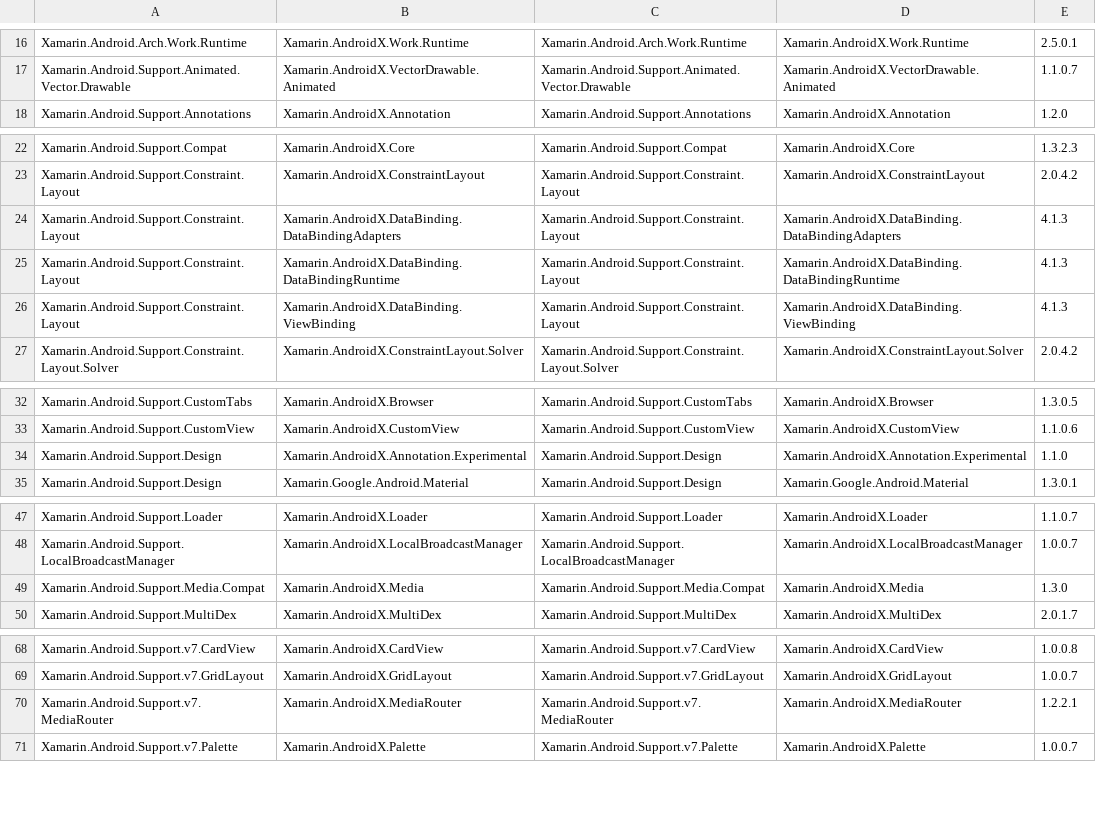
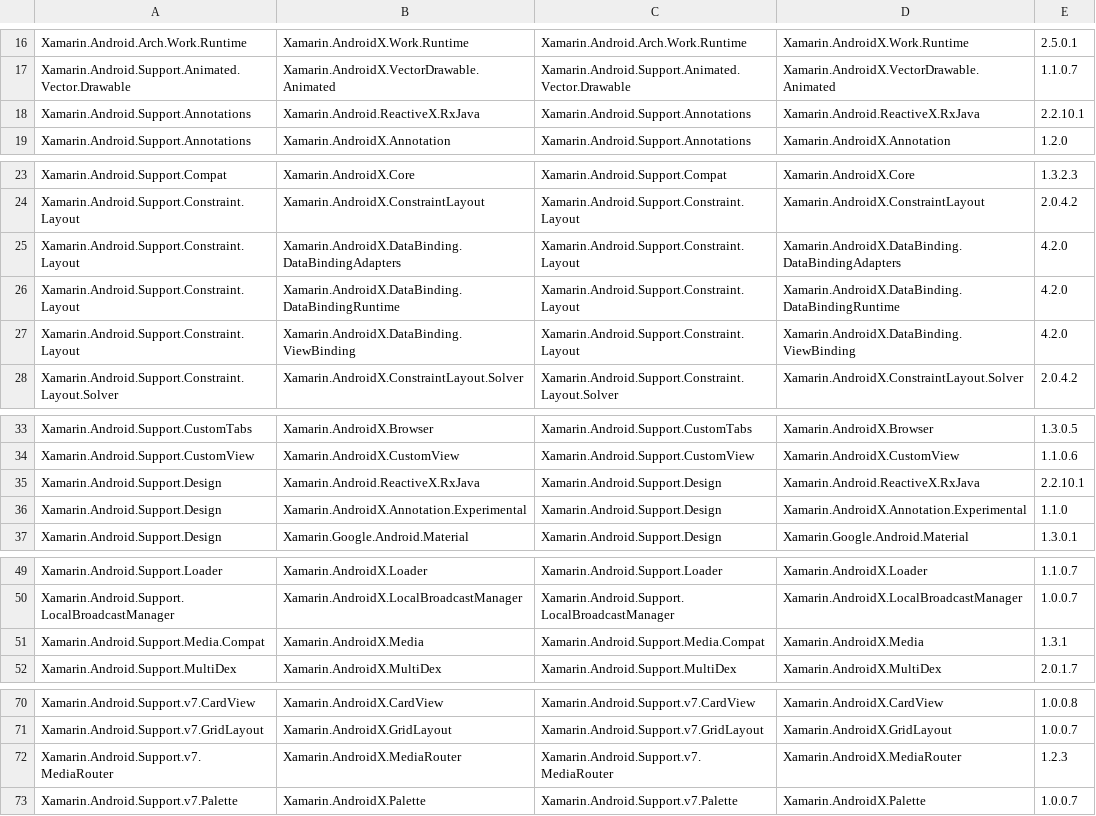
Before and after one commit to xamarin/AndroidX, a CSV file: mappings/androidx-assemblies.csv, drawn as a sheet; only a part is shown, gaps mark what is left out.

```diff
--- a/mappings/androidx-assemblies.csv
+++ b/mappings/androidx-assemblies.csv
@@ -17,2 +17,3 @@ Xamarin.Android.Arch.Work.Runtime,Xamarin.AndroidX.Work.Runtime,Xamarin.Android.
 Xamarin.Android.Support.Animated.Vector.Drawable,Xamarin.AndroidX.VectorDrawable.Animated,Xamarin.Android.Support.Animated.Vector.Drawable,Xamarin.AndroidX.VectorDrawable.Animated,1.1.0.7
+Xamarin.Android.Support.Annotations,Xamarin.Android.ReactiveX.RxJava,Xamarin.Android.Support.Annotations,Xamarin.Android.ReactiveX.RxJava,2.2.10.1
 Xamarin.Android.Support.Annotations,Xamarin.AndroidX.Annotation,Xamarin.Android.Support.Annotations,Xamarin.AndroidX.Annotation,1.2.0
@@ -23,5 +24,5 @@ Xamarin.Android.Support.Compat,Xamarin.AndroidX.Core,Xamarin.Android.Support.Com
 Xamarin.Android.Support.Constraint.Layout,Xamarin.AndroidX.ConstraintLayout,Xamarin.Android.Support.Constraint.Layout,Xamarin.AndroidX.ConstraintLayout,2.0.4.2
-Xamarin.Android.Support.Constraint.Layout,Xamarin.AndroidX.DataBinding.DataBindingAdapters,Xamarin.Android.Support.Constraint.Layout,Xamarin.AndroidX.DataBinding.DataBindingAdapters,4.1.3
-Xamarin.Android.Support.Constraint.Layout,Xamarin.AndroidX.DataBinding.DataBindingRuntime,Xamarin.Android.Support.Constraint.Layout,Xamarin.AndroidX.DataBinding.DataBindingRuntime,4.1.3
-Xamarin.Android.Support.Constraint.Layout,Xamarin.AndroidX.DataBinding.ViewBinding,Xamarin.Android.Support.Constraint.Layout,Xamarin.AndroidX.DataBinding.ViewBinding,4.1.3
+Xamarin.Android.Support.Constraint.Layout,Xamarin.AndroidX.DataBinding.DataBindingAdapters,Xamarin.Android.Support.Constraint.Layout,Xamarin.AndroidX.DataBinding.DataBindingAdapters,4.2.0
+Xamarin.Android.Support.Constraint.Layout,Xamarin.AndroidX.DataBinding.DataBindingRuntime,Xamarin.Android.Support.Constraint.Layout,Xamarin.AndroidX.DataBinding.DataBindingRuntime,4.2.0
+Xamarin.Android.Support.Constraint.Layout,Xamarin.AndroidX.DataBinding.ViewBinding,Xamarin.Android.Support.Constraint.Layout,Xamarin.AndroidX.DataBinding.ViewBinding,4.2.0
 Xamarin.Android.Support.Constraint.Layout.Solver,Xamarin.AndroidX.ConstraintLayout.Solver,Xamarin.Android.Support.Constraint.Layout.Solver,Xamarin.AndroidX.ConstraintLayout.Solver,2.0.4.2
@@ -33,2 +34,3 @@ Xamarin.Android.Support.CustomTabs,Xamarin.AndroidX.Browser,Xamarin.Android.Supp
 Xamarin.Android.Support.CustomView,Xamarin.AndroidX.CustomView,Xamarin.Android.Support.CustomView,Xamarin.AndroidX.CustomView,1.1.0.6
+Xamarin.Android.Support.Design,Xamarin.Android.ReactiveX.RxJava,Xamarin.Android.Support.Design,Xamarin.Android.ReactiveX.RxJava,2.2.10.1
 Xamarin.Android.Support.Design,Xamarin.AndroidX.Annotation.Experimental,Xamarin.Android.Support.Design,Xamarin.AndroidX.Annotation.Experimental,1.1.0
@@ -48,3 +50,3 @@ Xamarin.Android.Support.Loader,Xamarin.AndroidX.Loader,Xamarin.Android.Support.L
 Xamarin.Android.Support.LocalBroadcastManager,Xamarin.AndroidX.LocalBroadcastManager,Xamarin.Android.Support.LocalBroadcastManager,Xamarin.AndroidX.LocalBroadcastManager,1.0.0.7
-Xamarin.Android.Support.Media.Compat,Xamarin.AndroidX.Media,Xamarin.Android.Support.Media.Compat,Xamarin.AndroidX.Media,1.3.0
+Xamarin.Android.Support.Media.Compat,Xamarin.AndroidX.Media,Xamarin.Android.Support.Media.Compat,Xamarin.AndroidX.Media,1.3.1
 Xamarin.Android.Support.MultiDex,Xamarin.AndroidX.MultiDex,Xamarin.Android.Support.MultiDex,Xamarin.AndroidX.MultiDex,2.0.1.7
@@ -69,3 +71,3 @@ Xamarin.Android.Support.v7.CardView,Xamarin.AndroidX.CardView,Xamarin.Android.Su
 Xamarin.Android.Support.v7.GridLayout,Xamarin.AndroidX.GridLayout,Xamarin.Android.Support.v7.GridLayout,Xamarin.AndroidX.GridLayout,1.0.0.7
-Xamarin.Android.Support.v7.MediaRouter,Xamarin.AndroidX.MediaRouter,Xamarin.Android.Support.v7.MediaRouter,Xamarin.AndroidX.MediaRouter,1.2.2.1
+Xamarin.Android.Support.v7.MediaRouter,Xamarin.AndroidX.MediaRouter,Xamarin.Android.Support.v7.MediaRouter,Xamarin.AndroidX.MediaRouter,1.2.3
 Xamarin.Android.Support.v7.Palette,Xamarin.AndroidX.Palette,Xamarin.Android.Support.v7.Palette,Xamarin.AndroidX.Palette,1.0.0.7
```
Also changed, not shown: mappings/androidx-mapping.csv, 1 other file.
